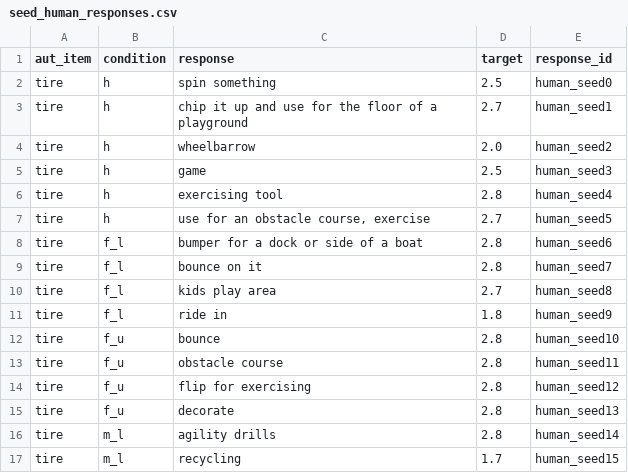
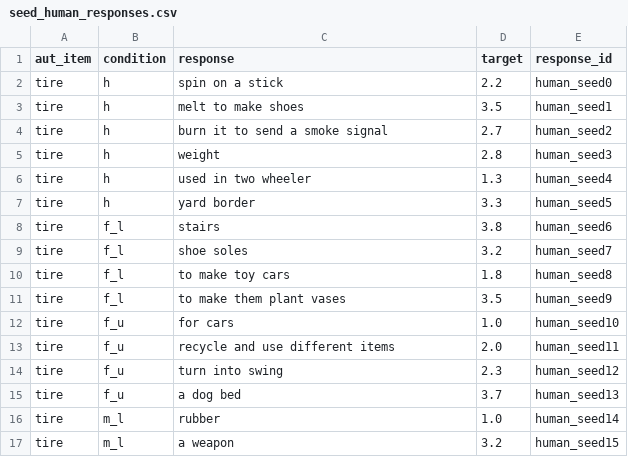
Before and after one commit to josh-ashkinaze/net_create, a CSV file: data/seed_human_responses.csv, drawn as a sheet; only a part is shown; the diff covers the shown part only.

Commit message:
get true random sample

```diff
--- a/data/seed_human_responses.csv
+++ b/data/seed_human_responses.csv
@@ -1,17 +1,17 @@
 aut_item,condition,response,target,response_id
-tire,h,spin something,2.5,human_seed0
-tire,h,chip it up and use for the floor of a playground,2.7,human_seed1
-tire,h,wheelbarrow,2.0,human_seed2
-tire,h,game,2.5,human_seed3
-tire,h,exercising tool,2.8,human_seed4
-tire,h,"use for an obstacle course, exercise",2.7,human_seed5
-tire,f_l,bumper for a dock or side of a boat,2.8,human_seed6
-tire,f_l,bounce on it,2.8,human_seed7
-tire,f_l,kids play area,2.7,human_seed8
-tire,f_l,ride in,1.8,human_seed9
-tire,f_u,bounce,2.8,human_seed10
-tire,f_u,obstacle course,2.8,human_seed11
-tire,f_u,flip for exercising,2.8,human_seed12
-tire,f_u,decorate,2.8,human_seed13
-tire,m_l,agility drills,2.8,human_seed14
-tire,m_l,recycling,1.7,human_seed15
+tire,h,spin on a stick,2.2,human_seed0
+tire,h,melt to make shoes,3.5,human_seed1
+tire,h,burn it to send a smoke signal,2.7,human_seed2
+tire,h,weight,2.8,human_seed3
+tire,h,used in two wheeler,1.3,human_seed4
+tire,h,yard border,3.3,human_seed5
+tire,f_l,stairs,3.8,human_seed6
+tire,f_l,shoe soles,3.2,human_seed7
+tire,f_l,to make toy cars,1.8,human_seed8
+tire,f_l,to make them plant vases,3.5,human_seed9
+tire,f_u,for cars,1.0,human_seed10
+tire,f_u,recycle and use different items,2.0,human_seed11
+tire,f_u,turn into swing,2.3,human_seed12
+tire,f_u,a dog bed,3.7,human_seed13
+tire,m_l,rubber,1.0,human_seed14
+tire,m_l,a weapon,3.2,human_seed15
```
Also changed, not shown: 145 edited cells elsewhere in this file.
